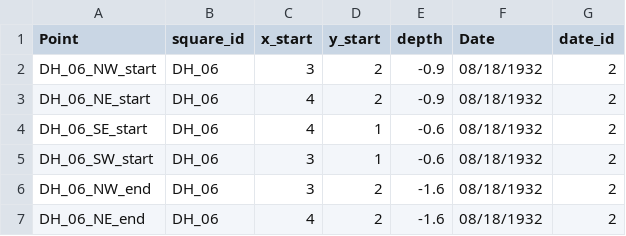
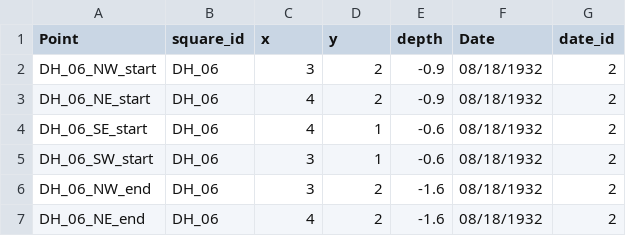
Before and after one commit to isaw-ga-3024/isaw-ga-3024.github.io, a CSV file: bayani-narges-nargesbayani/TH_EXC_DH06_fixed.csv, drawn as a sheet; only a part is shown.

```diff
--- a/bayani-narges-nargesbayani/TH_EXC_DH06_fixed.csv
+++ b/bayani-narges-nargesbayani/TH_EXC_DH06_fixed.csv
@@ -1,2 +1,2 @@
-Point,square_id,x_start,y_start,depth,Date,date_id
+Point,square_id,x,y,depth,Date,date_id
 DH_06_NW_start,DH_06,3,2,-0.9,08/18/1932,2
```
